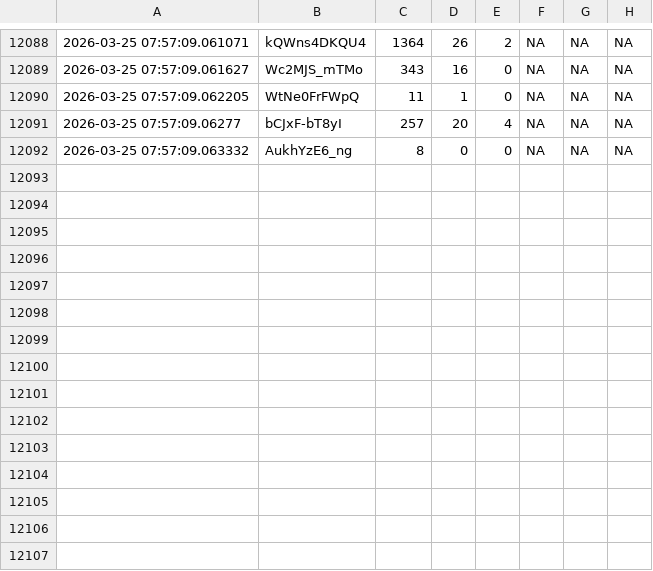
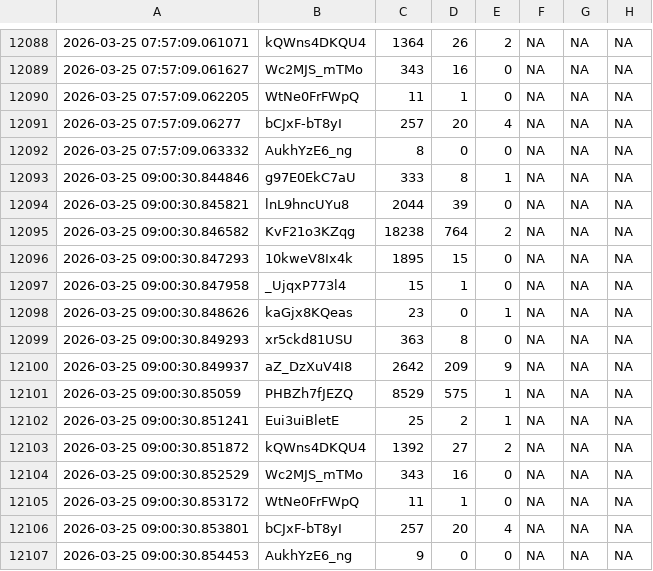
Before and after one commit to efejiroe/influencer-cv, a CSV file: data/tracking_data.csv, drawn as a sheet; only a part is shown, gaps mark what is left out.

```diff
--- a/data/tracking_data.csv
+++ b/data/tracking_data.csv
@@ -12092 +12092,16 @@
 2026-03-25 07:57:09.063332,"AukhYzE6_ng","8","0","0",NA,NA,NA
+2026-03-25 09:00:30.844846,"g97E0EkC7aU","333","8","1",NA,NA,NA
+2026-03-25 09:00:30.845821,"lnL9hncUYu8","2044","39","0",NA,NA,NA
+2026-03-25 09:00:30.846582,"KvF21o3KZqg","18238","764","2",NA,NA,NA
+2026-03-25 09:00:30.847293,"10kweV8Ix4k","1895","15","0",NA,NA,NA
+2026-03-25 09:00:30.847958,"_UjqxP773l4","15","1","0",NA,NA,NA
+2026-03-25 09:00:30.848626,"kaGjx8KQeas","23","0","1",NA,NA,NA
+2026-03-25 09:00:30.849293,"xr5ckd81USU","363","8","0",NA,NA,NA
+2026-03-25 09:00:30.849937,"aZ_DzXuV4I8","2642","209","9",NA,NA,NA
+2026-03-25 09:00:30.85059,"PHBZh7fJEZQ","8529","575","1",NA,NA,NA
+2026-03-25 09:00:30.851241,"Eui3uiBletE","25","2","1",NA,NA,NA
+2026-03-25 09:00:30.851872,"kQWns4DKQU4","1392","27","2",NA,NA,NA
+2026-03-25 09:00:30.852529,"Wc2MJS_mTMo","343","16","0",NA,NA,NA
+2026-03-25 09:00:30.853172,"WtNe0FrFWpQ","11","1","0",NA,NA,NA
+2026-03-25 09:00:30.853801,"bCJxF-bT8yI","257","20","4",NA,NA,NA
+2026-03-25 09:00:30.854453,"AukhYzE6_ng","9","0","0",NA,NA,NA
```
